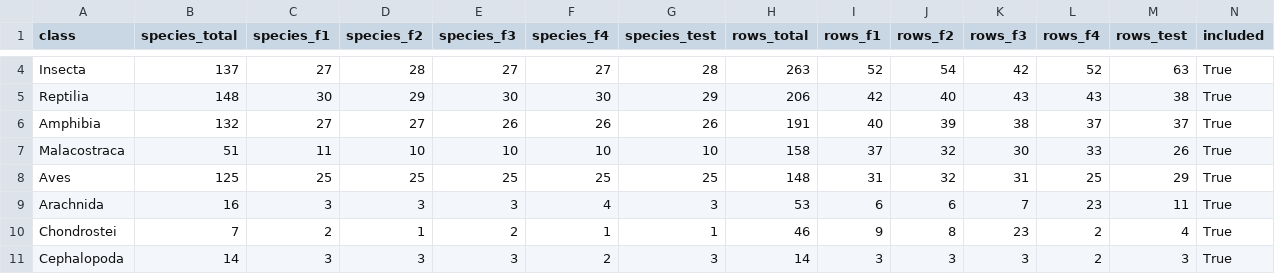
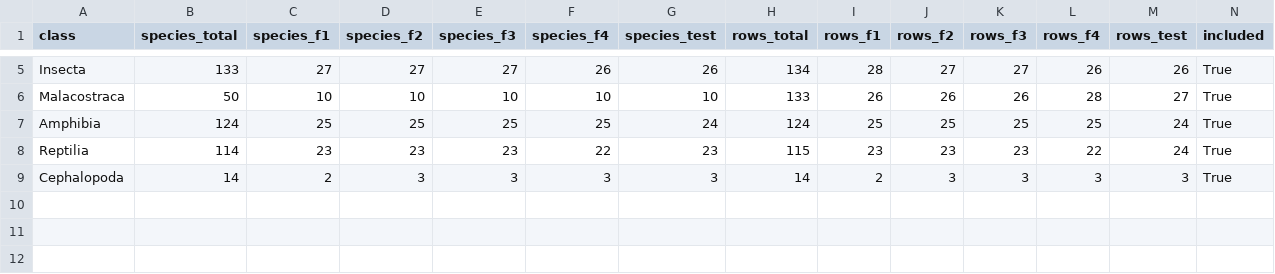
Before and after one commit to Qascve/MSC-RP, a CSV file: data/splits/class_species_block_split_summary.csv, drawn as a sheet; only a part is shown, gaps mark what is left out; removed rows and columns are numbered as before the commit, all else as after; the diff covers the shown part only; the diff names each change by its address in the sheet, - before the commit and + after, or states it on an @@ line.

```diff
--- a/data/splits/class_species_block_split_summary.csv
+++ b/data/splits/class_species_block_split_summary.csv
-B5 (species_total): 137
+B5 (species_total): 133
-D5 (species_f2): 28
+D5 (species_f2): 27
-F5 (species_f4): 27
+F5 (species_f4): 26
-G5 (species_test): 28
+G5 (species_test): 26
-H5 (rows_total): 263
+H5 (rows_total): 134
-I5 (rows_f1): 52
+I5 (rows_f1): 28
-J5 (rows_f2): 54
+J5 (rows_f2): 27
-K5 (rows_f3): 42
+K5 (rows_f3): 27
-L5 (rows_f4): 52
+L5 (rows_f4): 26
-M5 (rows_test): 63
+M5 (rows_test): 26
-row 5: Reptilia | 148 | 30 | 29 | 30 | 30 | 29 | 206 | 42 | 40 | 43 | 43 | 38 | True
-row 6: Amphibia | 132 | 27 | 27 | 26 | 26 | 26 | 191 | 40 | 39 | 38 | 37 | 37 | True
-B6 (species_total): 51
+B6 (species_total): 50
-C6 (species_f1): 11
+C6 (species_f1): 10
-H6 (rows_total): 158
+H6 (rows_total): 133
-I6 (rows_f1): 37
+I6 (rows_f1): 26
-J6 (rows_f2): 32
+J6 (rows_f2): 26
-K6 (rows_f3): 30
+K6 (rows_f3): 26
-L6 (rows_f4): 33
+L6 (rows_f4): 28
-M6 (rows_test): 26
+M6 (rows_test): 27
-row 8: Aves | 125 | 25 | 25 | 25 | 25 | 25 | 148 | 31 | 32 | 31 | 25 | 29 | True
-row 9: Arachnida | 16 | 3 | 3 | 3 | 4 | 3 | 53 | 6 | 6 | 7 | 23 | 11 | True
-row 10: Chondrostei | 7 | 2 | 1 | 2 | 1 | 1 | 46 | 9 | 8 | 23 | 2 | 4 | True
+row 7: Amphibia | 124 | 25 | 25 | 25 | 25 | 24 | 124 | 25 | 25 | 25 | 25 | 24 | True
+row 8: Reptilia | 114 | 23 | 23 | 23 | 22 | 23 | 115 | 23 | 23 | 23 | 22 | 24 | True
-C9 (species_f1): 3
+C9 (species_f1): 2
-F9 (species_f4): 2
+F9 (species_f4): 3
-I9 (rows_f1): 3
+I9 (rows_f1): 2
-L9 (rows_f4): 2
+L9 (rows_f4): 3
```
Also changed, not shown: 1 added row and 24 edited cells elsewhere in this file, data/cleaning/merged_unique_classes.csv, data/phylogeny/phylogeny_matched_species.csv, 45 other files.
